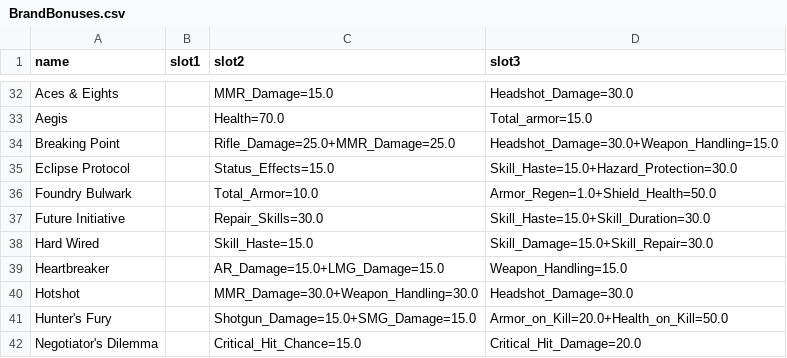
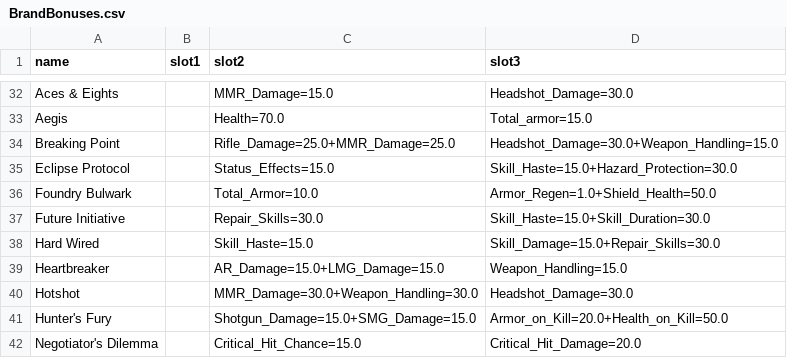
Before and after one commit to Snarie/DivBuildApp, a CSV file: Data/CsvFiles/BrandBonuses.csv, drawn as a sheet; only a part is shown, gaps mark what is left out.

```diff
--- a/Data/CsvFiles/BrandBonuses.csv
+++ b/Data/CsvFiles/BrandBonuses.csv
@@ -37,3 +37,3 @@ Foundry Bulwark;;Total_Armor=10.0;Armor_Regen=1.0+Shield_Health=50.0
 Future Initiative;;Repair_Skills=30.0;Skill_Haste=15.0+Skill_Duration=30.0
-Hard Wired;;Skill_Haste=15.0;Skill_Damage=15.0+Skill_Repair=30.0
+Hard Wired;;Skill_Haste=15.0;Skill_Damage=15.0+Repair_Skills=30.0
 Heartbreaker;;AR_Damage=15.0+LMG_Damage=15.0;Weapon_Handling=15.0
```
Also changed, not shown: 28 other files.
